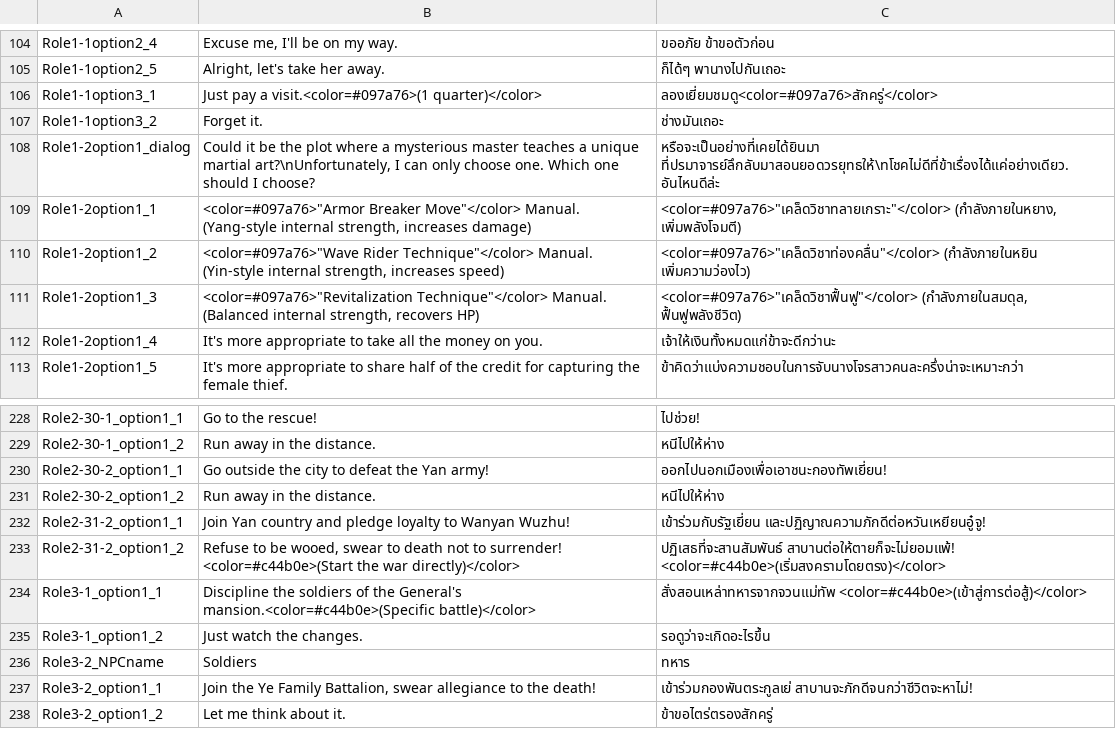
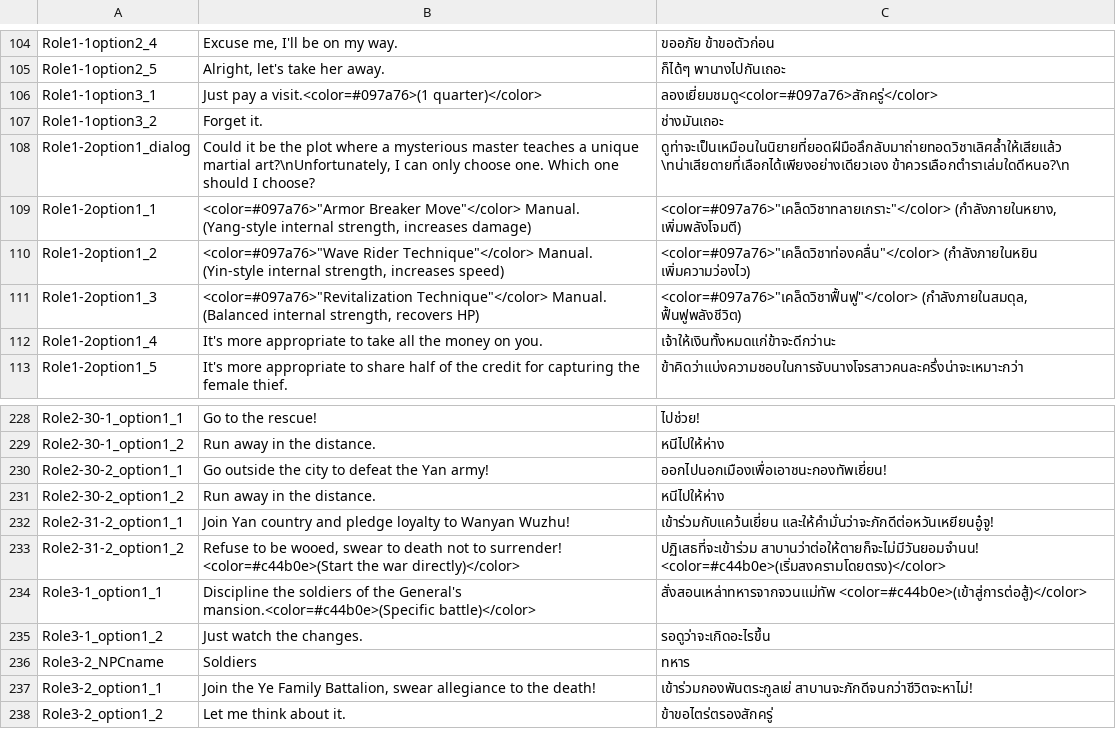
Before and after one commit to 1ookilo/WulinSH-TH, a CSV file: WulinPy/GenerateCSVtoXSLX/csv_input/本地化数据_事件_zq.csv, drawn as a sheet; only a part is shown, gaps mark what is left out.

```diff
--- a/WulinPy/GenerateCSVtoXSLX/csv_input/本地化数据_事件_zq.csv
+++ b/WulinPy/GenerateCSVtoXSLX/csv_input/本地化数据_事件_zq.csv
@@ -107,3 +107,3 @@ Role1-1option3_1,Just pay a visit.<color=#097a76>(1 quarter)</color>,ลอง
 Role1-1option3_2,Forget it.,ช่างมันเถอะ
-Role1-2option1_dialog,"Could it be the plot where a mysterious master teaches a unique martial art?\nUnfortunately, I can only choose one. Which one should I choose?","หรือจะเป็นอย่างที่เคยได้ยินมา ที่ปรมาจารย์ลึกลับมาสอนยอดวรยุทธให้\nโชคไม่ดีที่ข้าเรื่องได้แค่อย่างเดียว. อันไหนดีล่ะ"
+Role1-2option1_dialog,"Could it be the plot where a mysterious master teaches a unique martial art?\nUnfortunately, I can only choose one. Which one should I choose?","ดูท่าจะเป็นเหมือนในนิยายที่ยอดฝีมือลึกลับมาถ่ายทอดวิชาเลิศล้ำให้เสียแล้ว \nน่าเสียดายที่เลือกได้เพียงอย่างเดียวเอง ข้าควรเลือกตำราเล่มใดดีหนอ?\n"
 Role1-2option1_1,"<color=#097a76>""Armor Breaker Move""</color> Manual. (Yang-style internal strength, increases damage)","<color=#097a76>""เคล็ดวิชาทลายเกราะ""</color> (กำลังภายในหยาง, เพิ่มพลังโจมตี)"
@@ -231,4 +231,4 @@ Role2-30-2_option1_1,Go outside the city to defeat the Yan army!,ออกไป
 Role2-30-2_option1_2,Run away in the distance.,หนีไปให้ห่าง
-Role2-31-2_option1_1,Join Yan country and pledge loyalty to Wanyan Wuzhu!,เข้าร่วมกับรัฐเยี่ยน และปฏิญาณความภักดีต่อหวันเหยียนอู๋จู!
-Role2-31-2_option1_2,"Refuse to be wooed, swear to death not to surrender! <color=#c44b0e>(Start the war directly)</color>",ปฏิเสธที่จะสานสัมพันธ์ สาบานต่อให้ตายก็จะไม่ยอมแพ้! <color=#c44b0e>(เริ่มสงครามโดยตรง)</color>
+Role2-31-2_option1_1,Join Yan country and pledge loyalty to Wanyan Wuzhu!,เข้าร่วมกับแคว้นเยี่ยน และให้คำมั่นว่าจะภักดีต่อหวันเหยียนอู๋จู!
+Role2-31-2_option1_2,"Refuse to be wooed, swear to death not to surrender! <color=#c44b0e>(Start the war directly)</color>",ปฏิเสธที่จะเข้าร่วม สาบานว่าต่อให้ตายก็จะไม่มีวันยอมจำนน! <color=#c44b0e>(เริ่มสงครามโดยตรง)</color>
 Role3-1_option1_1,Discipline the soldiers of the General's mansion.<color=#c44b0e>(Specific battle)</color>,สั่งสอนเหล่าทหารจากจวนแม่ทัพ <color=#c44b0e>(เข้าสู่การต่อสู้)</color>
```
Also changed, not shown: 1 other file.
